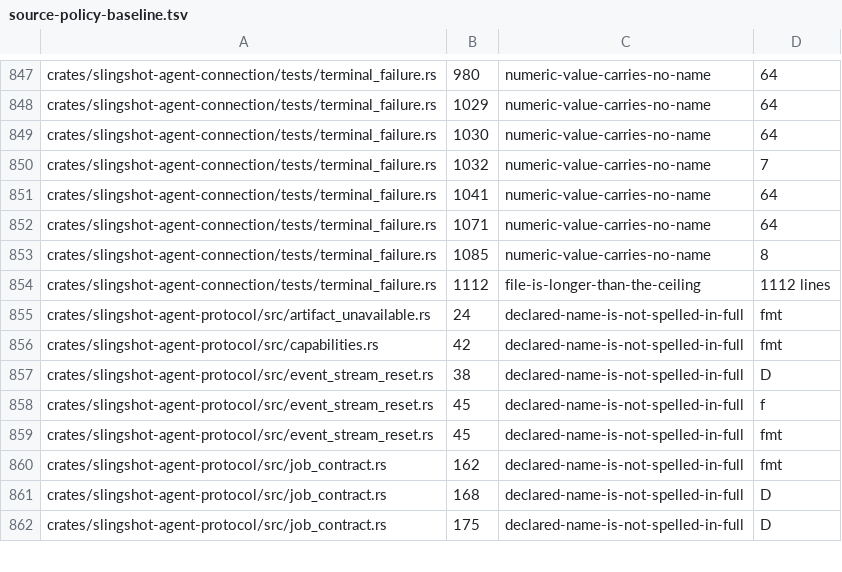
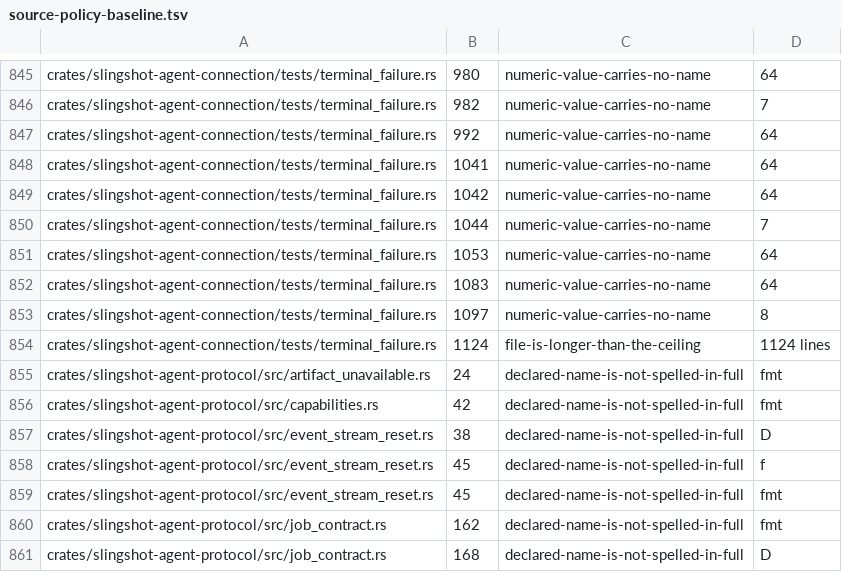
Before and after one commit to koraytaylan/slingshot, a TSV file: policy/source-policy-baseline.tsv, drawn as a sheet; only a part is shown, gaps mark what is left out; the shorter side is filled out with more unchanged rows; removed rows and columns are numbered as before the commit, all else as after; the diff covers the shown part only; the diff names each change by its address in the sheet, - before the commit and + after, or states it on an @@ line.

Commit message:
fix(connection): read a child listing's refusal instead of calling it unusable

```diff
--- a/policy/source-policy-baseline.tsv
+++ b/policy/source-policy-baseline.tsv
-B846: 1029
+B846: 982
-D846: 64
+D846: 7
-B847: 1030
+B847: 992
-row 850: crates/slingshot-agent-connection/tests/terminal_failure.rs | 1032 | numeric-value-carries-no-name | 7
-B849: 1071
+B849: 1042
+row 850: crates/slingshot-agent-connection/tests/terminal_failure.rs | 1044 | numeric-value-carries-no-name | 7
+row 851: crates/slingshot-agent-connection/tests/terminal_failure.rs | 1053 | numeric-value-carries-no-name | 64
+row 852: crates/slingshot-agent-connection/tests/terminal_failure.rs | 1083 | numeric-value-carries-no-name | 64
-B853: 1085
+B853: 1097
-B854: 1112
+B854: 1124
-D854: 1112 lines
+D854: 1124 lines
```
Also changed, not shown: 6 added rows, 8 removed rows and 38 edited cells elsewhere in this file, 2 other files.
